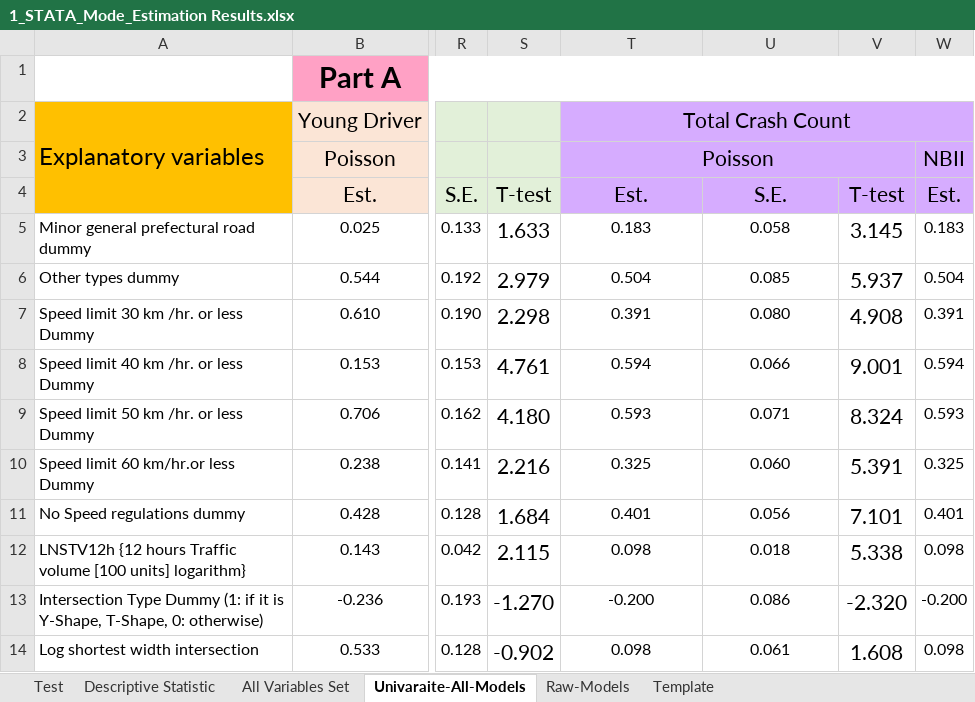
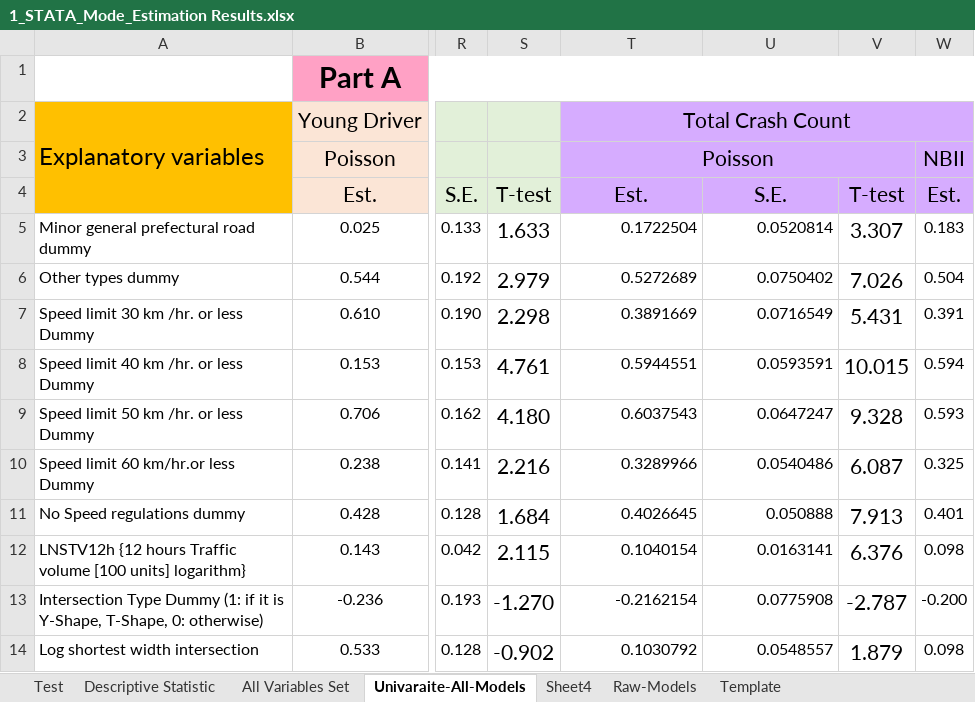
Before and after one commit to Ghasak/Toyota_project_Data_Wrangling, an Excel workbook: 3_Toyota_Data_Modeling/STATA/1_STATA_Mode_Estimation Results.xlsx, sheet Univaraite-All-Models, drawn as a sheet; only a part is shown, gaps mark what is left out; values as stored, in another font and other column widths than the file's, no borders; conditional formats not drawn; the diff covers the shown part only; the diff names each change by its address in the sheet, - before the commit and + after, or states it on an @@ line.

Commit message:
adding all variables to excel-sheet

```diff
--- a/3_Toyota_Data_Modeling/STATA/1_STATA_Mode_Estimation Results.xlsx (sheet Univaraite-All-Models)
+++ b/3_Toyota_Data_Modeling/STATA/1_STATA_Mode_Estimation Results.xlsx (sheet Univaraite-All-Models)
+sheet tab: Sheet4
-T5: 0.183
+T5: 0.1722504
-T5:U14 alignment: center
+T5:U14 alignment: right
-U5: 0.058
+U5: 0.0520814
-V5: 3.145
+V5: 3.307
-T6: 0.504
+T6: 0.5272689
-U6: 0.085
+U6: 0.0750402
-V6: 5.937
+V6: 7.026
-T7: 0.391
+T7: 0.3891669
-U7: 0.080
+U7: 0.0716549
-V7: 4.908
+V7: 5.431
-T8: 0.594
+T8: 0.5944551
-U8: 0.066
+U8: 0.0593591
-V8: 9.001
+V8: 10.015
-T9: 0.593
+T9: 0.6037543
-U9: 0.071
+U9: 0.0647247
-V9: 8.324
+V9: 9.328
-T10: 0.325
+T10: 0.3289966
-U10: 0.060
+U10: 0.0540486
-V10: 5.391
+V10: 6.087
-T11: 0.401
+T11: 0.4026645
-U11: 0.056
+U11: 0.050888
-V11: 7.101
+V11: 7.913
-T12: 0.098
+T12: 0.1040154
-U12: 0.018
+U12: 0.0163141
-V12: 5.338
+V12: 6.376
-T13: -0.200
+T13: -0.2162154
-U13: 0.086
+U13: 0.0775908
-V13: -2.320
+V13: -2.787
-T14: 0.098
+T14: 0.1030792
-U14: 0.061
+U14: 0.0548557
-V14: 1.608
+V14: 1.879
```
Also changed, not shown: 32 added rows, 62 edited cells and cell formats elsewhere in this sheet, sheet Raw-Models, 1 other file.
